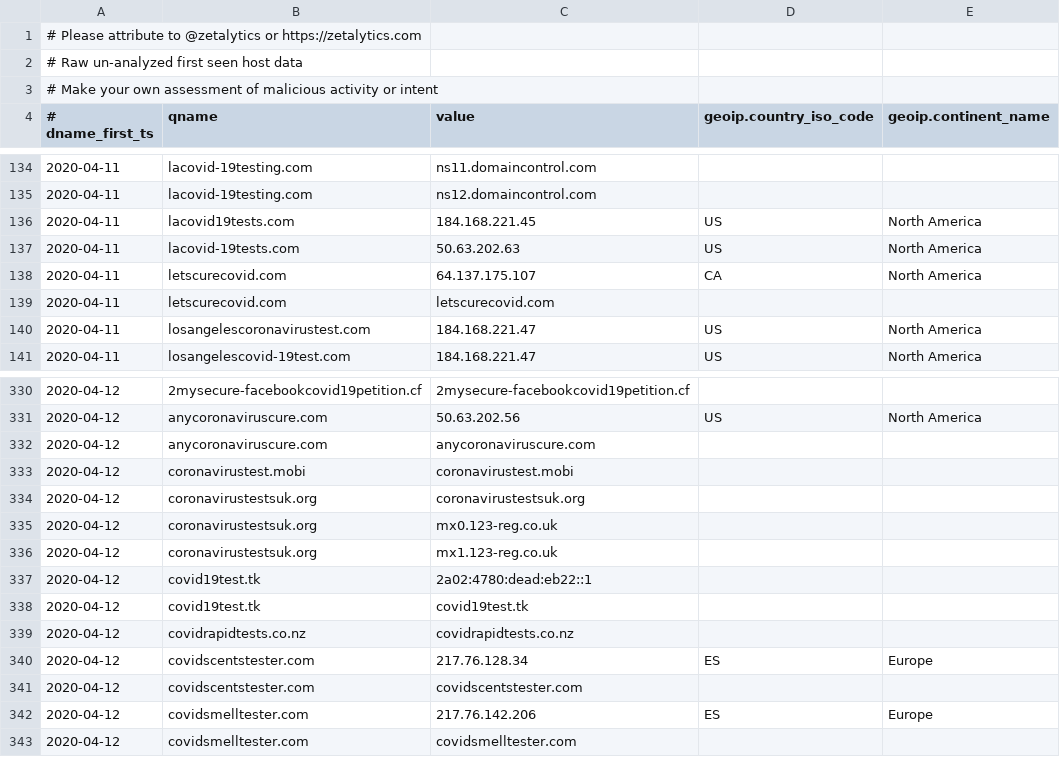
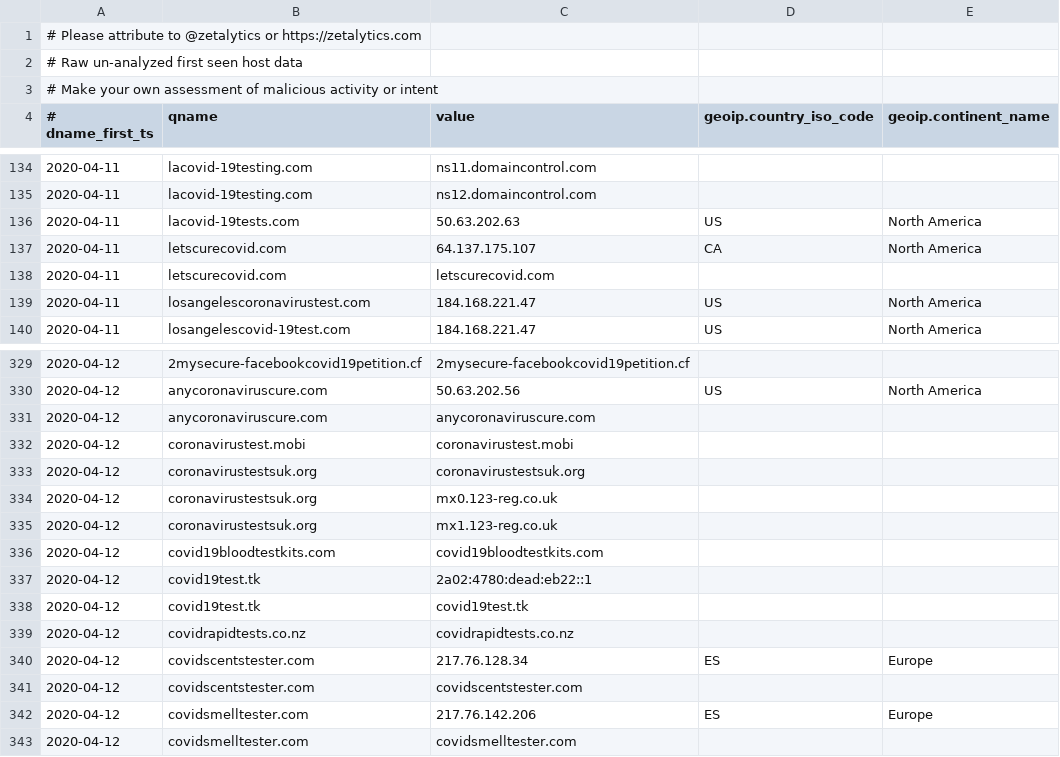
Before and after one commit to COVID-19-CTI-LEAGUE/PUBLIC_RELEASE, a CSV file: zetalytics-domain-names.csv, drawn as a sheet; only a part is shown, gaps mark what is left out; removed rows and columns are numbered as before the commit, all else as after; the diff names each change by its address in the sheet, - before the commit and + after, or states it on an @@ line.

```diff
--- a/zetalytics-domain-names.csv
+++ b/zetalytics-domain-names.csv
-row 136: 2020-04-11 | lacovid19tests.com | 184.168.221.45 | US | North America
+row 336: 2020-04-12 | covid19bloodtestkits.com | covid19bloodtestkits.com
```
Also changed, not shown: 1 other file.
